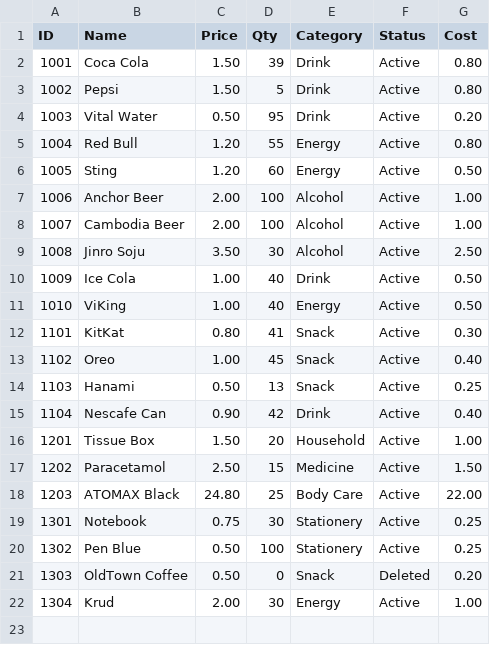
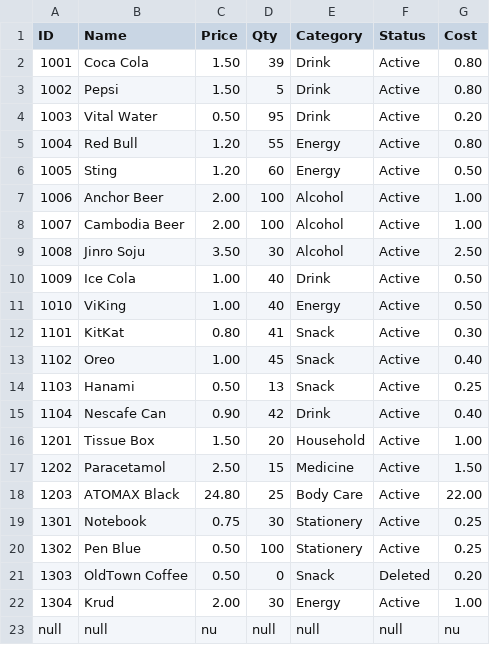
Before and after one commit to rotanaeav/POS-System-ISTAD, a CSV file: data/products.csv, drawn as a sheet.

```diff
--- a/data/products.csv
+++ b/data/products.csv
@@ -22 +22,2 @@ ID,Name,Price,Qty,Category,Status,Cost
 1304,Krud,2.00,30,Energy,Active,1.00
+null,null,nu,null,null,null,nu
```
Also changed, not shown: 9 other files.
